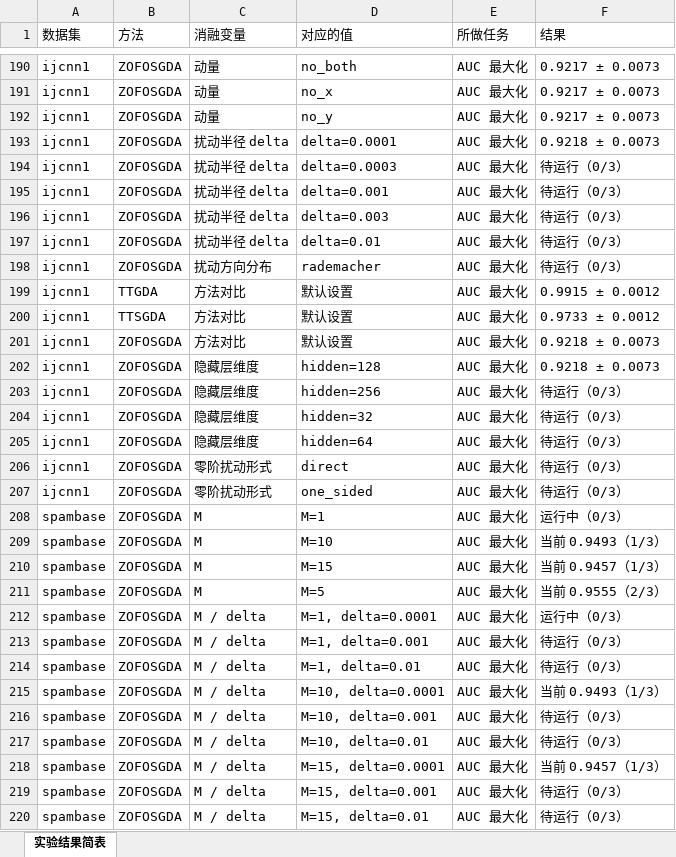
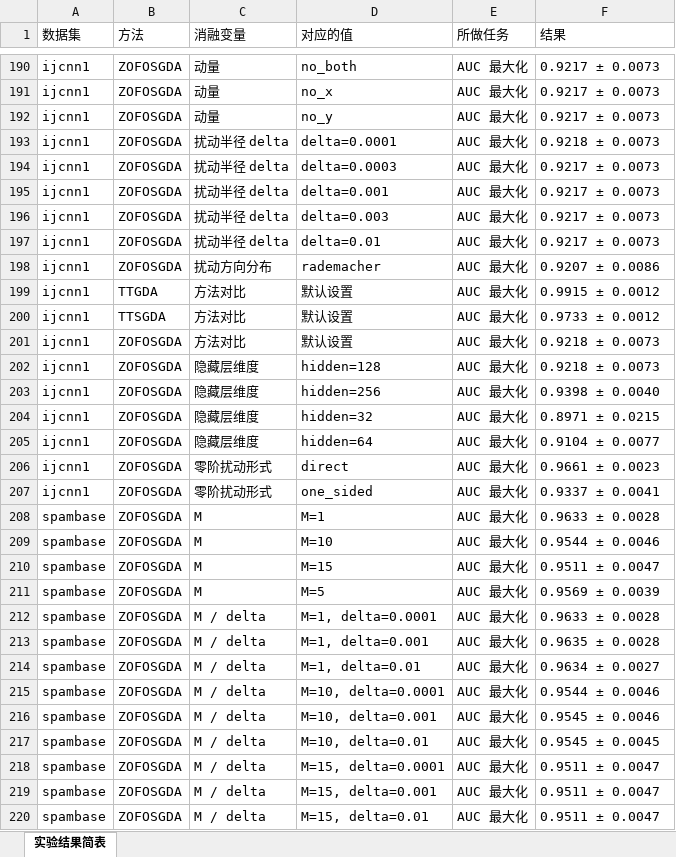
Before and after one commit to ldx825/ZOFOGDA_Nips26, an Excel workbook: rebuttal/tables/rebuttal_results_simple_previous.xlsx, sheet 实验结果简表, drawn as a sheet; only a part is shown, gaps mark what is left out; values as stored, in another font and other column widths than the file's, no cell formats; the diff covers the shown part only; the diff names each change by its address in the sheet, - before the commit and + after, or states it on an @@ line.

```diff
--- a/rebuttal/tables/rebuttal_results_simple_previous.xlsx (sheet 实验结果简表)
+++ b/rebuttal/tables/rebuttal_results_simple_previous.xlsx (sheet 实验结果简表)
-F194:F197 (结果): 待运行（0/3）
+F194:F197 (结果): 0.9217 ± 0.0073
-F198 (结果): 待运行（0/3）
+F198 (结果): 0.9207 ± 0.0086
-F203 (结果): 待运行（0/3）
+F203 (结果): 0.9398 ± 0.0040
-F204 (结果): 待运行（0/3）
+F204 (结果): 0.8971 ± 0.0215
-F205 (结果): 待运行（0/3）
+F205 (结果): 0.9104 ± 0.0077
-F206 (结果): 待运行（0/3）
+F206 (结果): 0.9661 ± 0.0023
-F207 (结果): 待运行（0/3）
+F207 (结果): 0.9337 ± 0.0041
-F208 (结果): 运行中（0/3）
+F208 (结果): 0.9633 ± 0.0028
-F209 (结果): 当前 0.9493（1/3）
+F209 (结果): 0.9544 ± 0.0046
-F210 (结果): 当前 0.9457（1/3）
+F210 (结果): 0.9511 ± 0.0047
-F211 (结果): 当前 0.9555（2/3）
+F211 (结果): 0.9569 ± 0.0039
-F212 (结果): 运行中（0/3）
+F212 (结果): 0.9633 ± 0.0028
-F213 (结果): 待运行（0/3）
+F213 (结果): 0.9635 ± 0.0028
-F214 (结果): 待运行（0/3）
+F214 (结果): 0.9634 ± 0.0027
-F215 (结果): 当前 0.9493（1/3）
+F215 (结果): 0.9544 ± 0.0046
-F216 (结果): 待运行（0/3）
+F216 (结果): 0.9545 ± 0.0046
-F217 (结果): 待运行（0/3）
+F217 (结果): 0.9545 ± 0.0045
-F218 (结果): 当前 0.9457（1/3）
+F218 (结果): 0.9511 ± 0.0047
-F219:F220 (结果): 待运行（0/3）
+F219:F220 (结果): 0.9511 ± 0.0047
```
Also changed, not shown: 515 edited cells elsewhere in this sheet, cell formats, rebuttal/tables/rebuttal_results_simple.xlsx, 19 other files.
